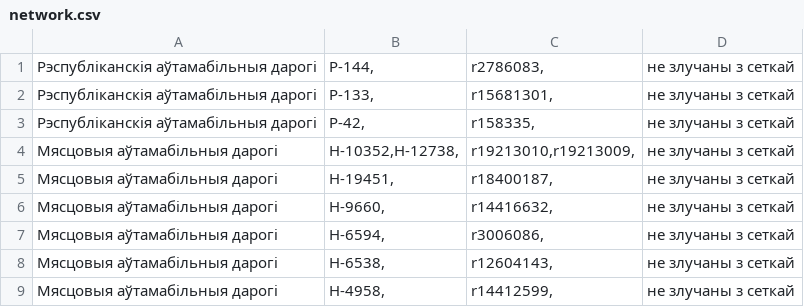
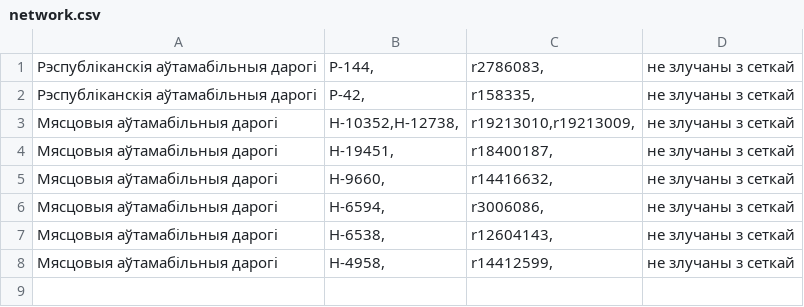
Before and after one commit to lidacity/osm-validator, a CSV file: docs/network.csv, drawn as a sheet.

```diff
--- a/docs/network.csv
+++ b/docs/network.csv
@@ -1,3 +1,2 @@
 Рэспубліканскія аўтамабільныя дарогі;Р-144,;r2786083,;не злучаны з сеткай
-Рэспубліканскія аўтамабільныя дарогі;Р-133,;r15681301,;не злучаны з сеткай
 Рэспубліканскія аўтамабільныя дарогі;Р-42,;r158335,;не злучаны з сеткай
```
Also changed, not shown: docs/boundary.csv, docs/error.csv, 14 other files.
